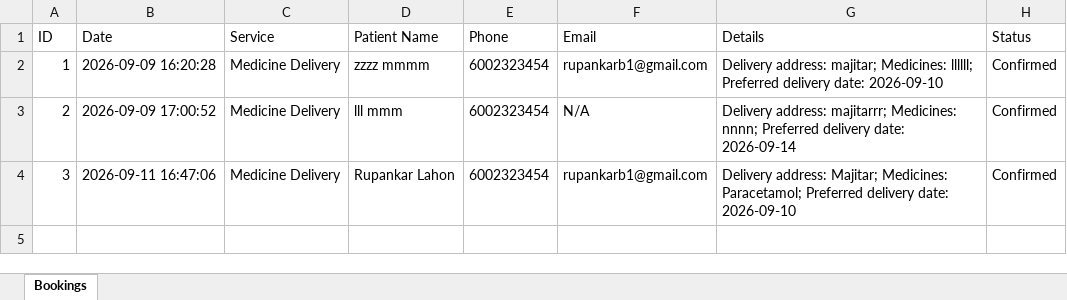
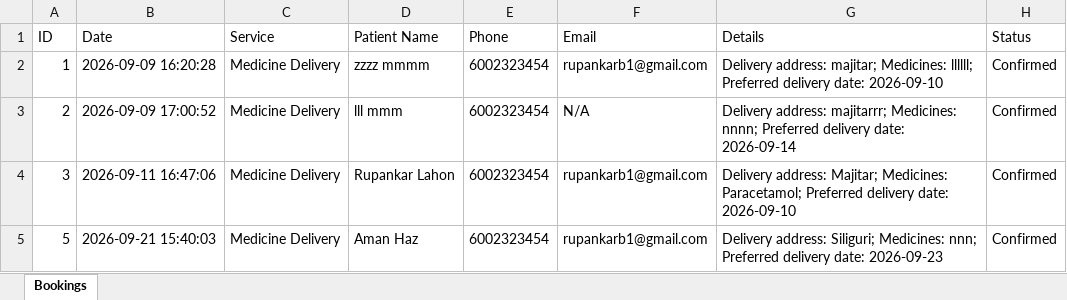
Before and after one commit to rupankarlahon/HealthcareChatbot, an Excel workbook: backend/bookings.xlsx, sheet Bookings, drawn as a sheet; values as stored, in another font and other column widths than the file's, no borders; the diff names each change by its address in the sheet, - before the commit and + after, or states it on an @@ line.

Commit message:
feat: added gsheet and brevo cloud email api

```diff
--- a/backend/bookings.xlsx (sheet Bookings)
+++ b/backend/bookings.xlsx (sheet Bookings)
+row 5: 5 | 2026-09-21 15:40:03 | Medicine Delivery | Aman Haz | 6002323454 | rupankarb1@gmail.com | Delivery address: Siliguri; Medicines: nnn; Preferred delivery date: 2026-09-23 | Confirmed
```
Also changed, not shown: 4 other files.
